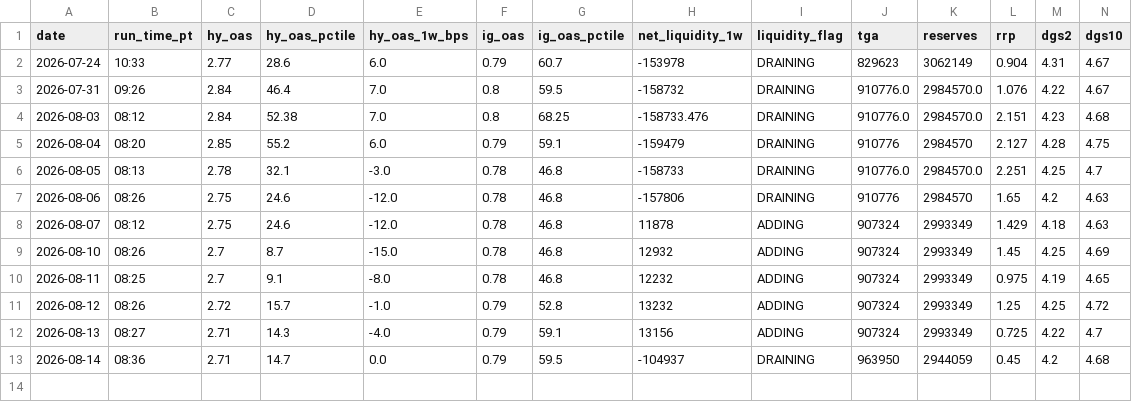
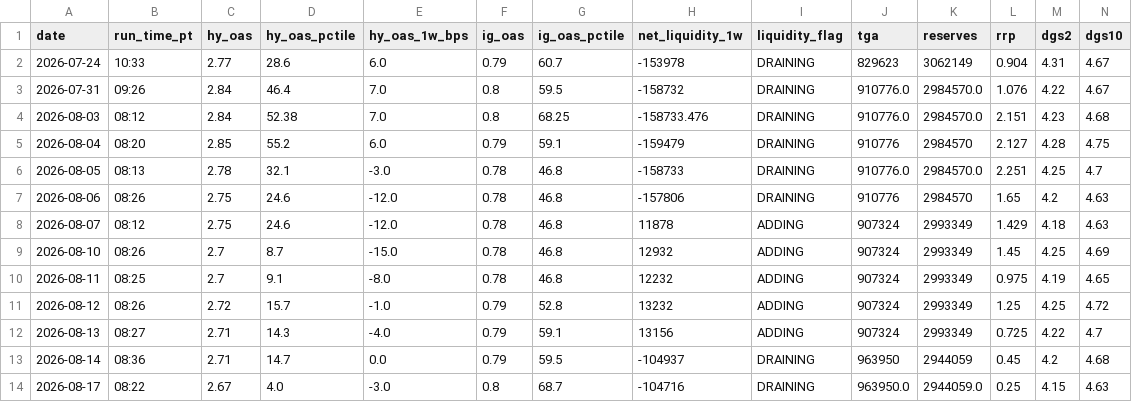
Before and after one commit to jemondragon/newsdata-mcp-server, a CSV file: fuse/history/fuse_timeseries.csv, drawn as a sheet; only a part is shown; rows hold the shown columns only; the diff names each change by its address in the sheet, - before the commit and + after, or states it on an @@ line.

Commit message:
FUSE daily 2026-08-17 08:22 PT

```diff
--- a/fuse/history/fuse_timeseries.csv
+++ b/fuse/history/fuse_timeseries.csv
+row 14: 2026-08-17 | 08:22 | 2.67 | 4.0 | -3.0 | 0.8 | 68.7 | -104716 | DRAINING | 963950.0 | 2944059.0 | 0.25 | 4.15 | 4.63
```
Also changed, not shown: fuse/history/flag_events.csv, 1 other file.
